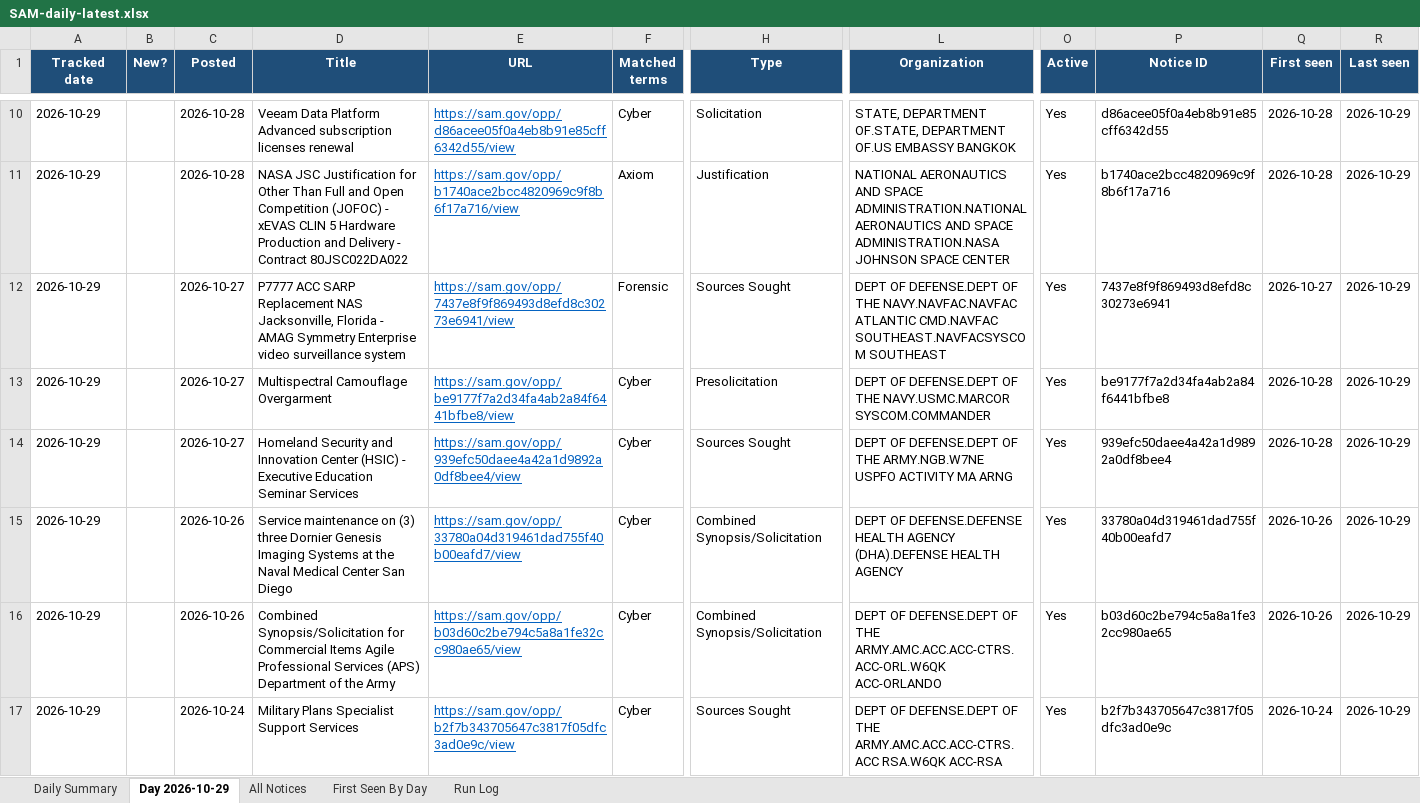
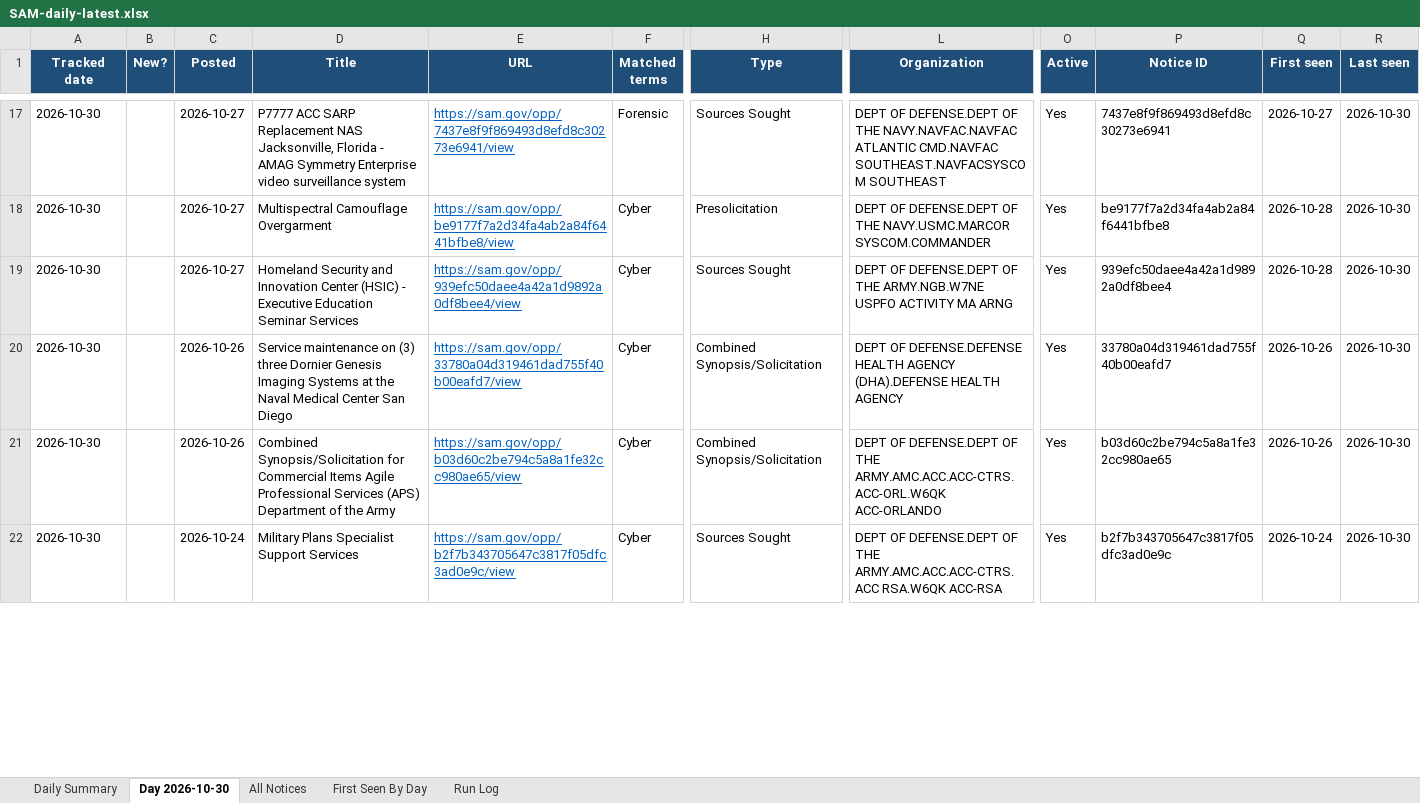
Before and after one commit to biscuitdh/44aa9566-3f78-4f70-9255-8cc9b8d7e019, an Excel workbook: docs/v/SAM-daily-latest.xlsx, sheet Day 2026-10-30, drawn as a sheet; only a part is shown, gaps mark what is left out; values as stored, in another font and other column widths than the file's, no borders; removed rows and columns are numbered as before the commit, all else as after; rows hold the shown columns only; the diff covers the shown part only; the diff names each change by its address in the sheet, - before the commit and + after, or states it on an @@ line.

```diff
--- a/docs/v/SAM-daily-latest.xlsx (sheet Day 2026-10-30)
+++ b/docs/v/SAM-daily-latest.xlsx (sheet Day 2026-10-30)
-sheet tab: Day 2026-10-29
+sheet tab: Day 2026-10-30
-row 10: 2026-10-29 |  | 2026-10-28 | Veeam Data Platform Advanced subscription licenses renewal | https://sam.gov/opp/d86acee05f0a4eb8b91e85cff6342d55/view | Cyber | Solicitation | STATE, DEPARTMENT OF.STATE, DEPARTMENT OF.US EMBASSY BANGKOK | Yes | d86acee05f0a4eb8b91e85cff6342d55 | 2026-10-28 | 2026-10-29
-row 11: 2026-10-29 |  | 2026-10-28 | NASA JSC Justification for Other Than Full and Open Competition (JOFOC) - xEVAS CLIN 5 Hardware Production and Delivery - Contract 80JSC022DA022 | https://sam.gov/opp/b1740ace2bcc4820969c9f8b6f17a716/view | Axiom | Justification | NATIONAL AERONAUTICS AND SPACE ADMINISTRATION.NATIONAL AERONAUTICS AND SPACE ADMINISTRATION.NASA JOHNSON SPACE CENTER | Yes | b1740ace2bcc4820969c9f8b6f17a716 | 2026-10-28 | 2026-10-29
-A17:A22 (Tracked date): 2026-10-29
+A17:A22 (Tracked date): 2026-10-30
-R17:R22 (Last seen): 2026-10-29
+R17:R22 (Last seen): 2026-10-30
```
Also changed, not shown: 7 added rows, 6 removed rows, 62 edited cells and cell formats elsewhere in this sheet, sheet All Notices, sheet First Seen By Day, sheet Run Log, sheet Daily Summary, 20 other files.
